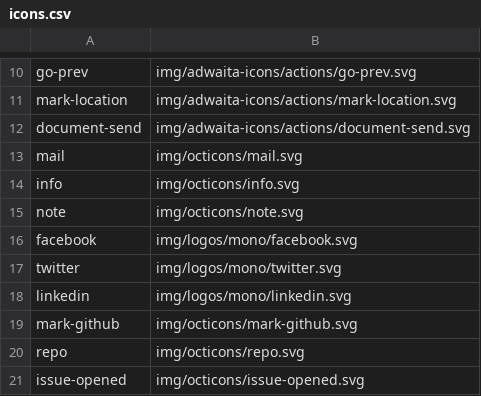
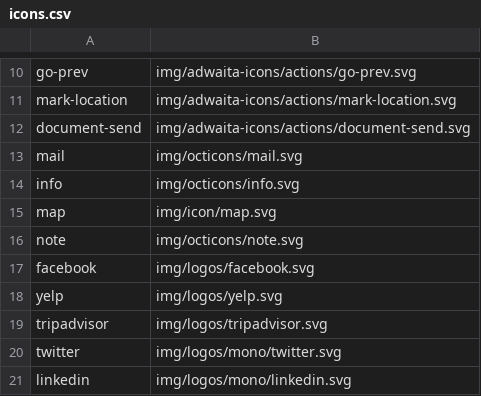
Before and after one commit to kernvalley/paradise-cove-lodge, a CSV file: icons.csv, drawn as a sheet; only a part is shown, gaps mark what is left out; the shorter side is filled out with more unchanged rows.

Commit message:
Update footer content
- Remove most GitHub links (kkep issues)
- Add social links
- Add Gmaps & phone
- Update icons

```diff
--- a/icons.csv
+++ b/icons.csv
@@ -14,4 +14,7 @@ mail,img/octicons/mail.svg
 info,img/octicons/info.svg
+map,img/icon/map.svg
 note,img/octicons/note.svg
-facebook,img/logos/mono/facebook.svg
+facebook,img/logos/facebook.svg
+yelp,img/logos/yelp.svg
+tripadvisor,img/logos/tripadvisor.svg
 twitter,img/logos/mono/twitter.svg
```
Also changed, not shown: 5 other files.
